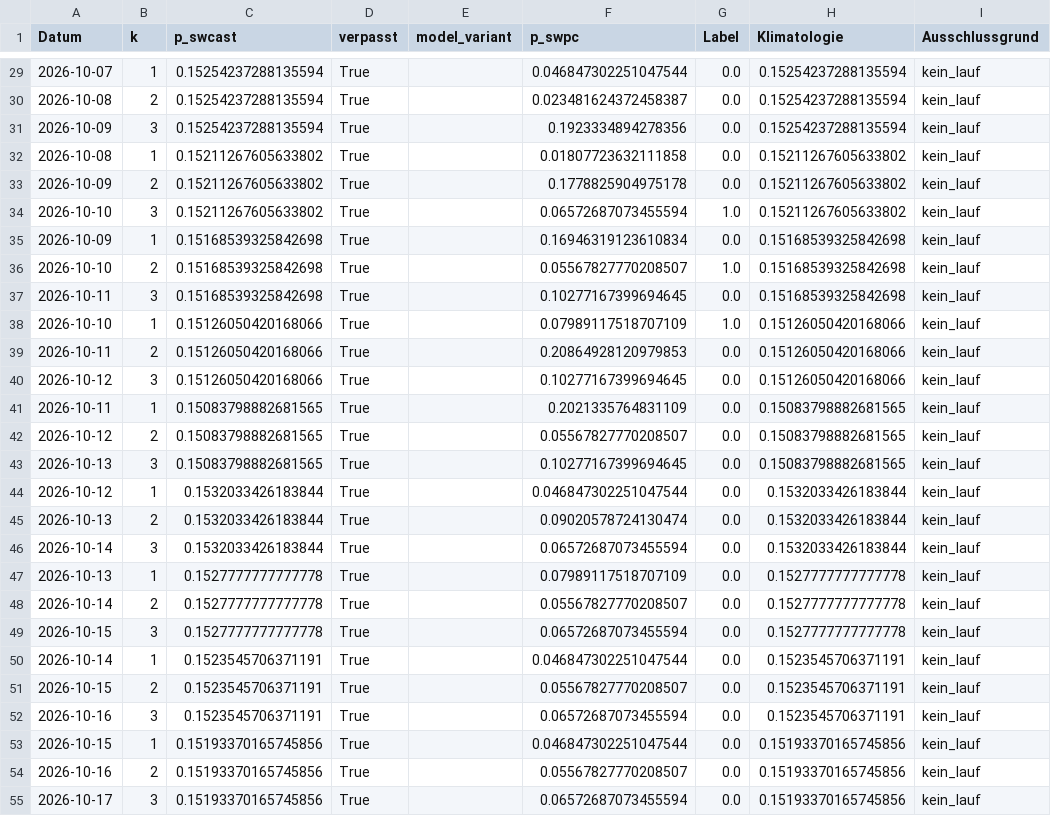
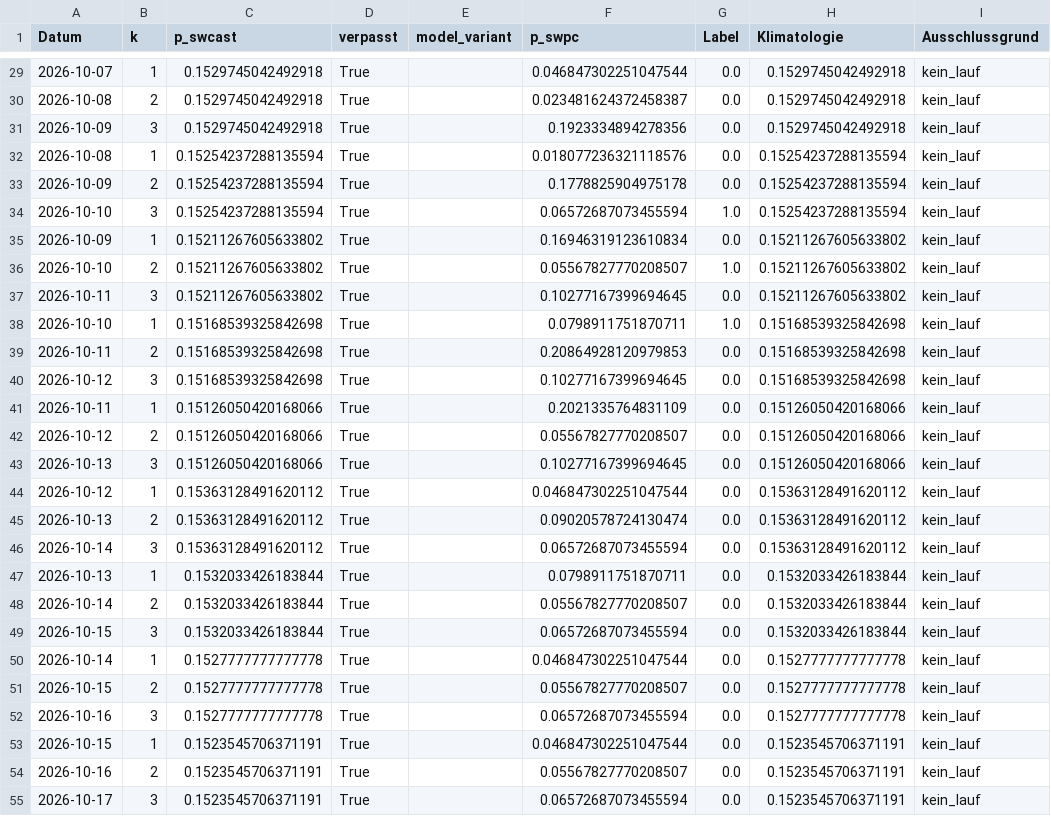
Before and after one commit to Script-hpp/swcast, a CSV file: reports/live_evaluation.csv, drawn as a sheet; only a part is shown, gaps mark what is left out; the diff covers the shown part only.

```diff
--- a/reports/live_evaluation.csv
+++ b/reports/live_evaluation.csv
@@ -29,27 +29,27 @@ Datum,k,p_swcast,verpasst,model_variant,p_swpc,Label,Klimatologie,Ausschlussgrun
-2026-10-07,1,0.15254237288135594,True,,0.046847302251047544,0.0,0.15254237288135594,kein_lauf
-2026-10-08,2,0.15254237288135594,True,,0.023481624372458387,0.0,0.15254237288135594,kein_lauf
-2026-10-09,3,0.15254237288135594,True,,0.1923334894278356,0.0,0.15254237288135594,kein_lauf
-2026-10-08,1,0.15211267605633802,True,,0.01807723632111858,0.0,0.15211267605633802,kein_lauf
-2026-10-09,2,0.15211267605633802,True,,0.1778825904975178,0.0,0.15211267605633802,kein_lauf
-2026-10-10,3,0.15211267605633802,True,,0.06572687073455594,1.0,0.15211267605633802,kein_lauf
-2026-10-09,1,0.15168539325842698,True,,0.16946319123610834,0.0,0.15168539325842698,kein_lauf
-2026-10-10,2,0.15168539325842698,True,,0.05567827770208507,1.0,0.15168539325842698,kein_lauf
-2026-10-11,3,0.15168539325842698,True,,0.10277167399694645,0.0,0.15168539325842698,kein_lauf
-2026-10-10,1,0.15126050420168066,True,,0.07989117518707109,1.0,0.15126050420168066,kein_lauf
-2026-10-11,2,0.15126050420168066,True,,0.20864928120979853,0.0,0.15126050420168066,kein_lauf
-2026-10-12,3,0.15126050420168066,True,,0.10277167399694645,0.0,0.15126050420168066,kein_lauf
-2026-10-11,1,0.15083798882681565,True,,0.2021335764831109,0.0,0.15083798882681565,kein_lauf
-2026-10-12,2,0.15083798882681565,True,,0.05567827770208507,0.0,0.15083798882681565,kein_lauf
-2026-10-13,3,0.15083798882681565,True,,0.10277167399694645,0.0,0.15083798882681565,kein_lauf
-2026-10-12,1,0.1532033426183844,True,,0.046847302251047544,0.0,0.1532033426183844,kein_lauf
-2026-10-13,2,0.1532033426183844,True,,0.09020578724130474,0.0,0.1532033426183844,kein_lauf
-2026-10-14,3,0.1532033426183844,True,,0.06572687073455594,0.0,0.1532033426183844,kein_lauf
-2026-10-13,1,0.1527777777777778,True,,0.07989117518707109,0.0,0.1527777777777778,kein_lauf
-2026-10-14,2,0.1527777777777778,True,,0.05567827770208507,0.0,0.1527777777777778,kein_lauf
-2026-10-15,3,0.1527777777777778,True,,0.06572687073455594,0.0,0.1527777777777778,kein_lauf
-2026-10-14,1,0.1523545706371191,True,,0.046847302251047544,0.0,0.1523545706371191,kein_lauf
-2026-10-15,2,0.1523545706371191,True,,0.05567827770208507,0.0,0.1523545706371191,kein_lauf
-2026-10-16,3,0.1523545706371191,True,,0.06572687073455594,0.0,0.1523545706371191,kein_lauf
-2026-10-15,1,0.15193370165745856,True,,0.046847302251047544,0.0,0.15193370165745856,kein_lauf
-2026-10-16,2,0.15193370165745856,True,,0.05567827770208507,0.0,0.15193370165745856,kein_lauf
-2026-10-17,3,0.15193370165745856,True,,0.06572687073455594,0.0,0.15193370165745856,kein_lauf
+2026-10-07,1,0.1529745042492918,True,,0.046847302251047544,0.0,0.1529745042492918,kein_lauf
+2026-10-08,2,0.1529745042492918,True,,0.023481624372458387,0.0,0.1529745042492918,kein_lauf
+2026-10-09,3,0.1529745042492918,True,,0.1923334894278356,0.0,0.1529745042492918,kein_lauf
+2026-10-08,1,0.15254237288135594,True,,0.018077236321118576,0.0,0.15254237288135594,kein_lauf
+2026-10-09,2,0.15254237288135594,True,,0.1778825904975178,0.0,0.15254237288135594,kein_lauf
+2026-10-10,3,0.15254237288135594,True,,0.06572687073455594,1.0,0.15254237288135594,kein_lauf
+2026-10-09,1,0.15211267605633802,True,,0.16946319123610834,0.0,0.15211267605633802,kein_lauf
+2026-10-10,2,0.15211267605633802,True,,0.05567827770208507,1.0,0.15211267605633802,kein_lauf
+2026-10-11,3,0.15211267605633802,True,,0.10277167399694645,0.0,0.15211267605633802,kein_lauf
+2026-10-10,1,0.15168539325842698,True,,0.0798911751870711,1.0,0.15168539325842698,kein_lauf
+2026-10-11,2,0.15168539325842698,True,,0.20864928120979853,0.0,0.15168539325842698,kein_lauf
+2026-10-12,3,0.15168539325842698,True,,0.10277167399694645,0.0,0.15168539325842698,kein_lauf
+2026-10-11,1,0.15126050420168066,True,,0.2021335764831109,0.0,0.15126050420168066,kein_lauf
+2026-10-12,2,0.15126050420168066,True,,0.05567827770208507,0.0,0.15126050420168066,kein_lauf
+2026-10-13,3,0.15126050420168066,True,,0.10277167399694645,0.0,0.15126050420168066,kein_lauf
+2026-10-12,1,0.15363128491620112,True,,0.046847302251047544,0.0,0.15363128491620112,kein_lauf
+2026-10-13,2,0.15363128491620112,True,,0.09020578724130474,0.0,0.15363128491620112,kein_lauf
+2026-10-14,3,0.15363128491620112,True,,0.06572687073455594,0.0,0.15363128491620112,kein_lauf
+2026-10-13,1,0.1532033426183844,True,,0.0798911751870711,0.0,0.1532033426183844,kein_lauf
+2026-10-14,2,0.1532033426183844,True,,0.05567827770208507,0.0,0.1532033426183844,kein_lauf
+2026-10-15,3,0.1532033426183844,True,,0.06572687073455594,0.0,0.1532033426183844,kein_lauf
+2026-10-14,1,0.1527777777777778,True,,0.046847302251047544,0.0,0.1527777777777778,kein_lauf
+2026-10-15,2,0.1527777777777778,True,,0.05567827770208507,0.0,0.1527777777777778,kein_lauf
+2026-10-16,3,0.1527777777777778,True,,0.06572687073455594,0.0,0.1527777777777778,kein_lauf
+2026-10-15,1,0.1523545706371191,True,,0.046847302251047544,0.0,0.1523545706371191,kein_lauf
+2026-10-16,2,0.1523545706371191,True,,0.05567827770208507,0.0,0.1523545706371191,kein_lauf
+2026-10-17,3,0.1523545706371191,True,,0.06572687073455594,0.0,0.1523545706371191,kein_lauf
```
Also changed, not shown: 3 added rows and 83 edited cells elsewhere in this file, 46 other files.
